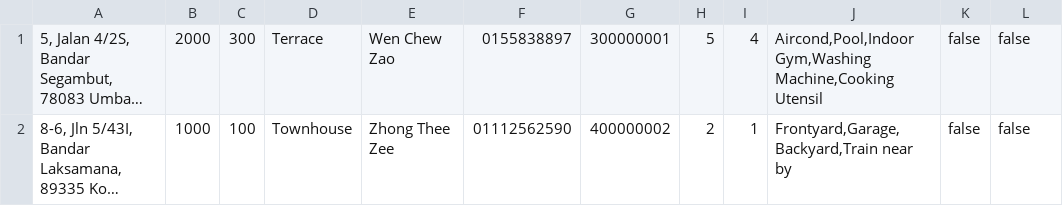
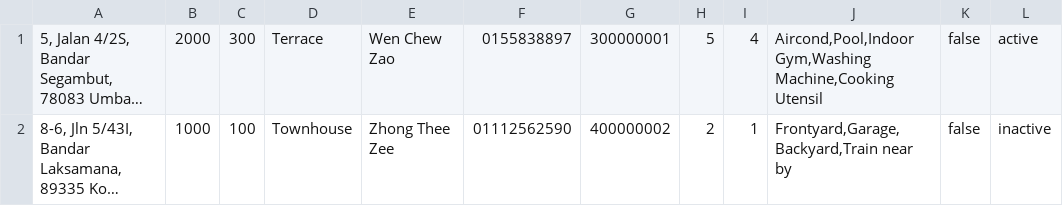
Before and after one commit to Xinnan-Alex/OOAD-Assignment, a CSV file: PropertyList.csv, drawn as a sheet; long unchanged cells end in …; the diff names each change by its address in the sheet, - before the commit and + after, or states it on an @@ line.

Commit message:
added new filter for admin property listing

```diff
--- a/PropertyList.csv
+++ b/PropertyList.csv
-L1: false
+L1: active
-L2: false
+L2: inactive
```
Also changed, not shown: 5 other files.
